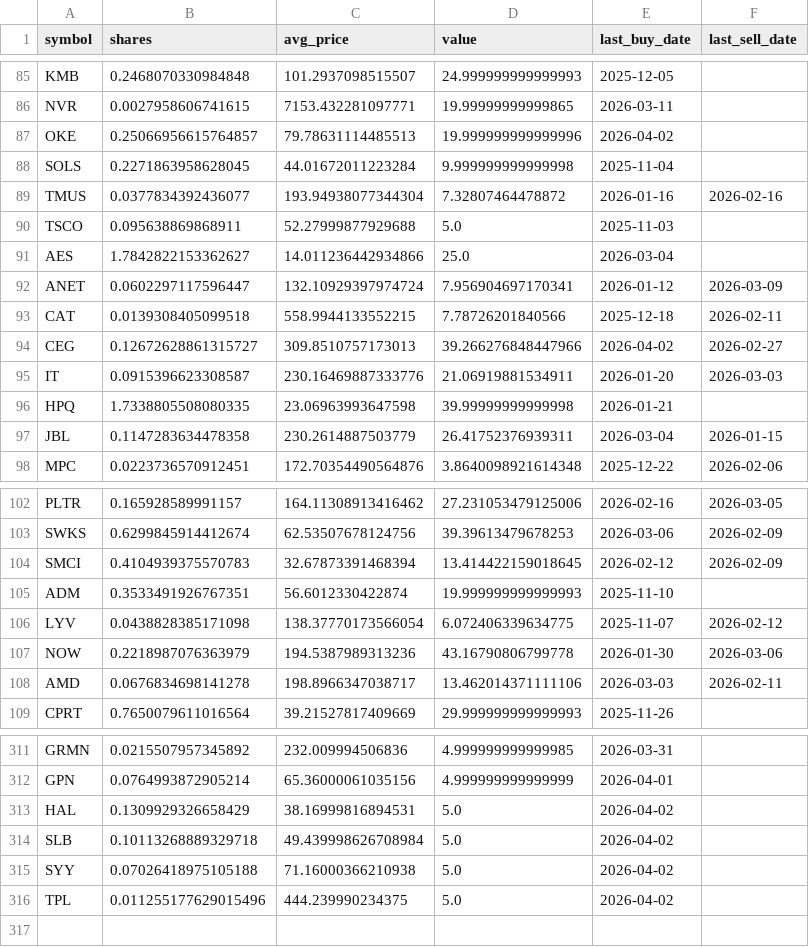
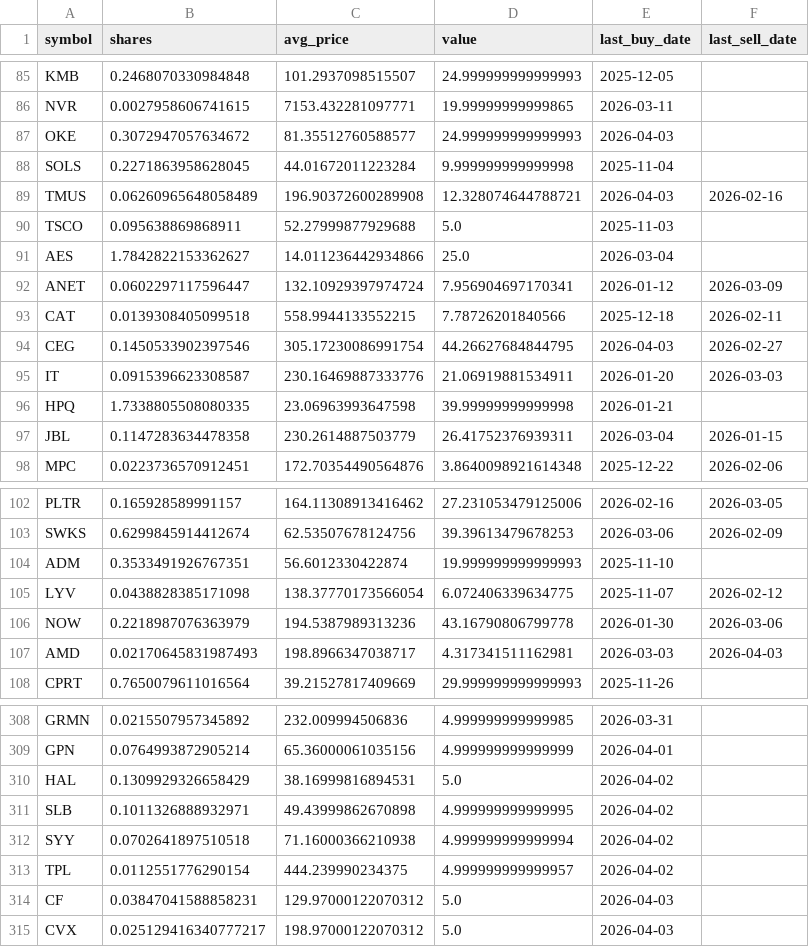
Before and after one commit to TechGroei/Test_Stock_Trading_Strategy, a CSV file: data/portfolio.csv, drawn as a sheet; only a part is shown, gaps mark what is left out; the diff covers the shown part only.

```diff
--- a/data/portfolio.csv
+++ b/data/portfolio.csv
@@ -86,5 +86,5 @@ KMB,0.2468070330984848,101.2937098515507,24.999999999999993,2025-12-05,
 NVR,0.0027958606741615,7153.432281097771,19.99999999999865,2026-03-11,
-OKE,0.25066956615764857,79.78631114485513,19.999999999999996,2026-04-02,
+OKE,0.3072947057634672,81.35512760588577,24.999999999999993,2026-04-03,
 SOLS,0.2271863958628045,44.01672011223284,9.999999999999998,2025-11-04,
-TMUS,0.0377834392436077,193.94938077344304,7.32807464478872,2026-01-16,2026-02-16
+TMUS,0.06260965648058489,196.90372600289908,12.328074644788721,2026-04-03,2026-02-16
 TSCO,0.095638869868911,52.27999877929688,5.0,2025-11-03,
@@ -93,3 +93,3 @@ ANET,0.0602297117596447,132.10929397974724,7.956904697170341,2026-01-12,2026-03-
 CAT,0.0139308405099518,558.9944133552215,7.78726201840566,2025-12-18,2026-02-11
-CEG,0.12672628861315727,309.8510757173013,39.266276848447966,2026-04-02,2026-02-27
+CEG,0.1450533902397546,305.17230086991754,44.26627684844795,2026-04-03,2026-02-27
 IT,0.0915396623308587,230.16469887333776,21.06919881534911,2026-01-20,2026-03-03
@@ -103,3 +103,2 @@ PLTR,0.165928589991157,164.11308913416462,27.231053479125006,2026-02-16,2026-03-
 SWKS,0.6299845914412674,62.53507678124756,39.39613479678253,2026-03-06,2026-02-09
-SMCI,0.4104939375570783,32.67873391468394,13.414422159018645,2026-02-12,2026-02-09
 ADM,0.3533491926767351,56.6012330422874,19.999999999999993,2025-11-10,
@@ -107,3 +106,3 @@ LYV,0.0438828385171098,138.37770173566054,6.072406339634775,2025-11-07,2026-02-1
 NOW,0.2218987076363979,194.5387989313236,43.16790806799778,2026-01-30,2026-03-06
-AMD,0.0676834698141278,198.8966347038717,13.462014371111106,2026-03-03,2026-02-11
+AMD,0.02170645831987493,198.8966347038717,4.317341511162981,2026-03-03,2026-04-03
 CPRT,0.7650079611016564,39.21527817409669,29.999999999999993,2025-11-26,
@@ -313,4 +310,6 @@ GPN,0.0764993872905214,65.36000061035156,4.999999999999999,2026-04-01,
 HAL,0.1309929326658429,38.16999816894531,5.0,2026-04-02,
-SLB,0.10113268889329718,49.439998626708984,5.0,2026-04-02,
-SYY,0.07026418975105188,71.16000366210938,5.0,2026-04-02,
-TPL,0.011255177629015496,444.239990234375,5.0,2026-04-02,
+SLB,0.1011326888932971,49.43999862670898,4.999999999999995,2026-04-02,
+SYY,0.0702641897510518,71.16000366210938,4.999999999999994,2026-04-02,
+TPL,0.0112551776290154,444.239990234375,4.999999999999957,2026-04-02,
+CF,0.03847041588858231,129.97000122070312,5.0,2026-04-03,
+CVX,0.025129416340777217,198.97000122070312,5.0,2026-04-03,
```
Also changed, not shown: 2 removed rows and 35 edited cells elsewhere in this file, data/trades_history.csv, 1 other file.
